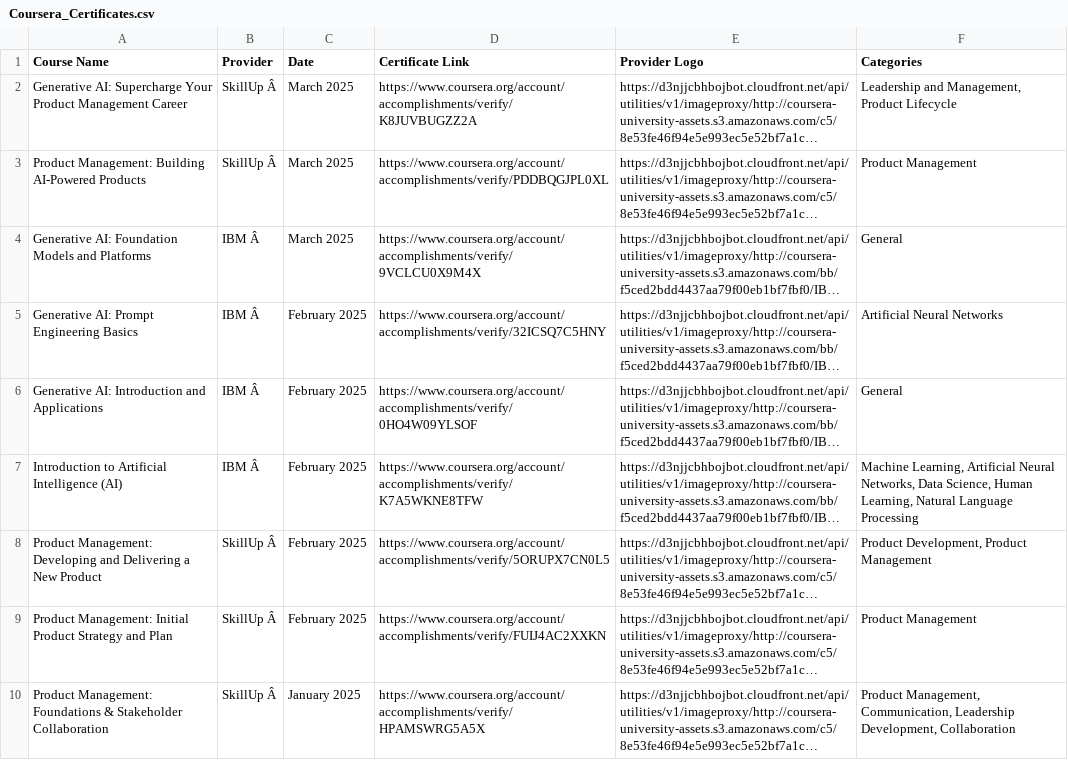
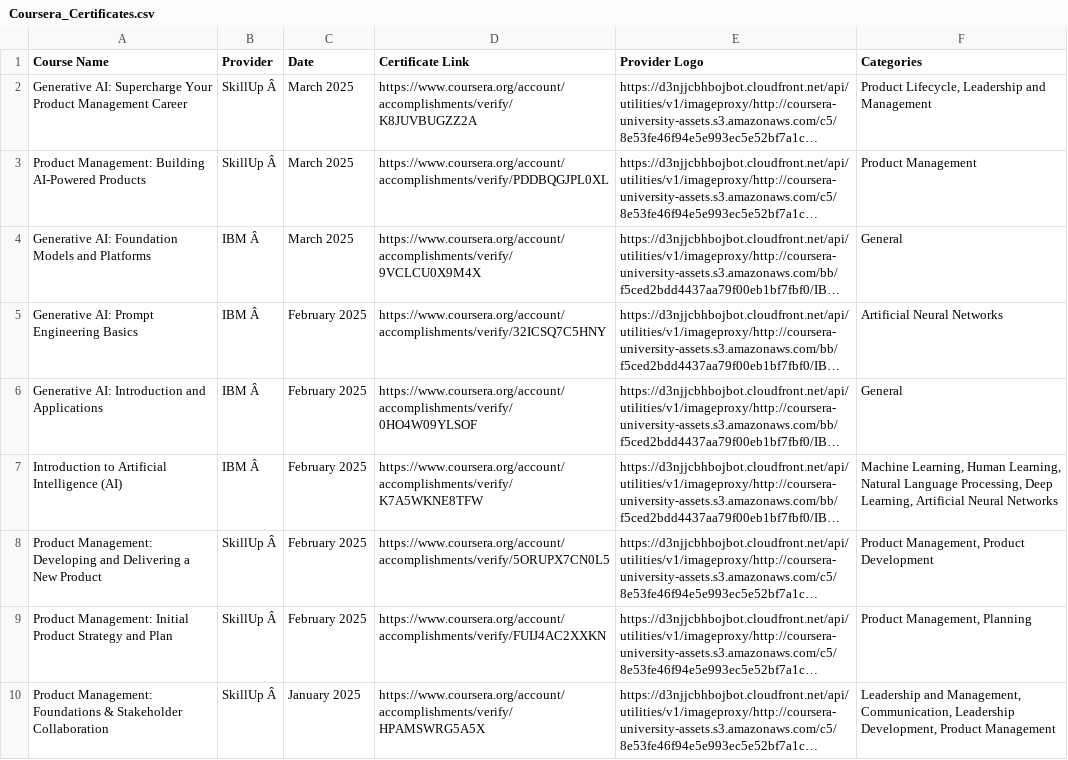
Before and after one commit to magenta4c/CourseraCertificateScraper, a CSV file: Coursera_Certificates.csv, drawn as a sheet; long unchanged cells end in …; the diff names each change by its address in the sheet, - before the commit and + after, or states it on an @@ line.

```diff
--- a/Coursera_Certificates.csv
+++ b/Coursera_Certificates.csv
-F2 (Categories): Leadership and Management, Product Lifecycle
+F2 (Categories): Product Lifecycle, Leadership and Management
-F7 (Categories): Machine Learning, Artificial Neural Networks, Data Science, Human Learning, Natural Language Processing
+F7 (Categories): Machine Learning, Human Learning, Natural Language Processing, Deep Learning, Artificial Neural Networks
-F8 (Categories): Product Development, Product Management
+F8 (Categories): Product Management, Product Development
-F9 (Categories): Product Management
+F9 (Categories): Product Management, Planning
-F10 (Categories): Product Management, Communication, Leadership Development, Collaboration
+F10 (Categories): Leadership and Management, Communication, Leadership Development, Product Management
```
